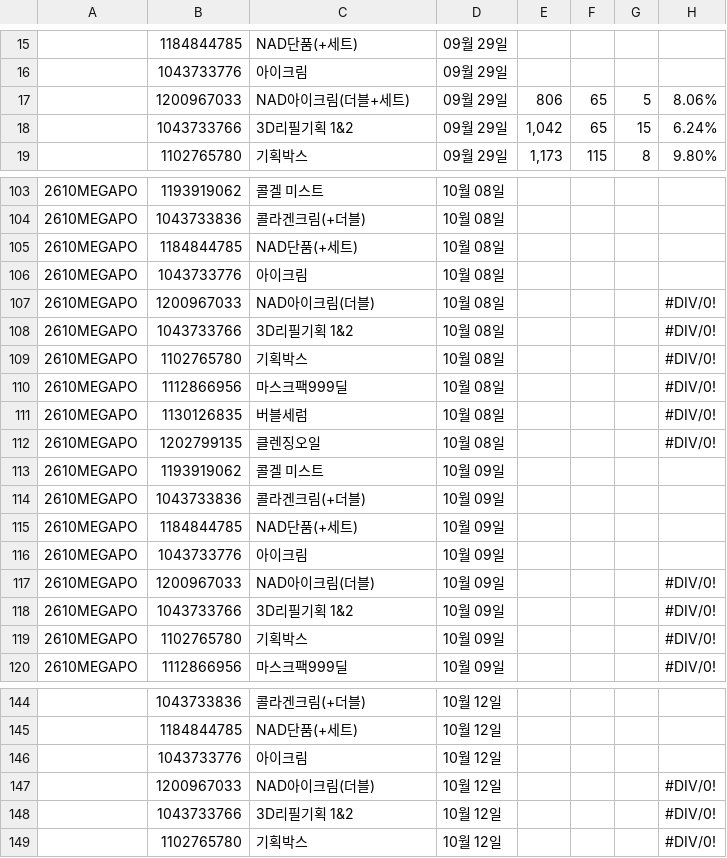
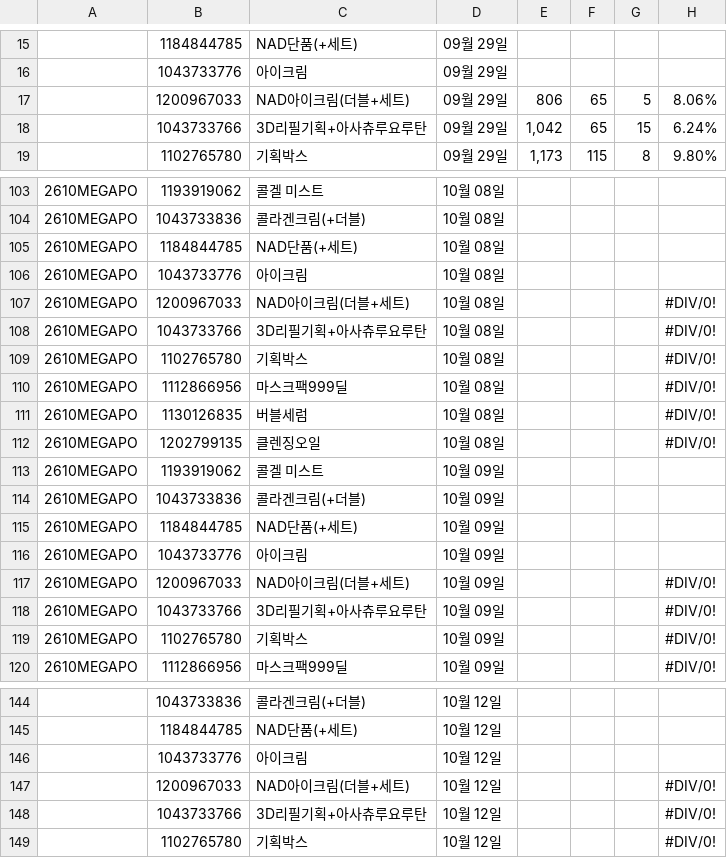
Before and after one commit to qlrltm123-a11y/creative-dashboard, a CSV file: data/megapo-boh.csv, drawn as a sheet; only a part is shown, gaps mark what is left out; the diff covers the shown part only; the diff names each change by its address in the sheet, - before the commit and + after, or states it on an @@ line.

```diff
--- a/data/megapo-boh.csv
+++ b/data/megapo-boh.csv
-C18: 3D리필기획 1&2
+C18: 3D리필기획+아사츄루요루탄
-C107: NAD아이크림(더블)
+C107: NAD아이크림(더블+세트)
-C108: 3D리필기획 1&2
+C108: 3D리필기획+아사츄루요루탄
-C117: NAD아이크림(더블)
+C117: NAD아이크림(더블+세트)
-C118: 3D리필기획 1&2
+C118: 3D리필기획+아사츄루요루탄
-C147: NAD아이크림(더블)
+C147: NAD아이크림(더블+세트)
-C148: 3D리필기획 1&2
+C148: 3D리필기획+아사츄루요루탄
```
Also changed, not shown: 46 edited cells elsewhere in this file.
